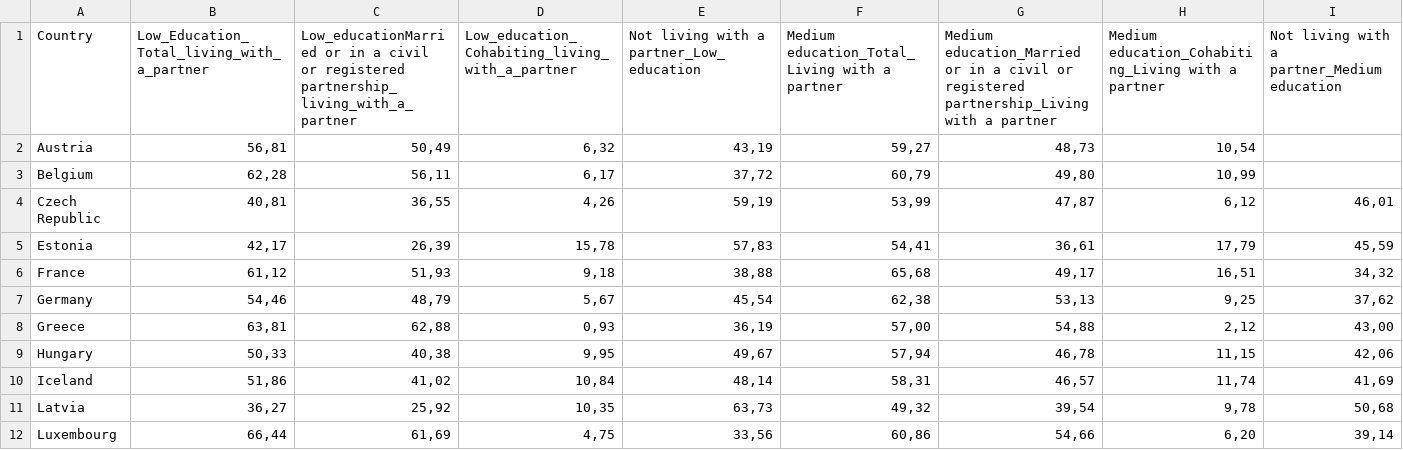
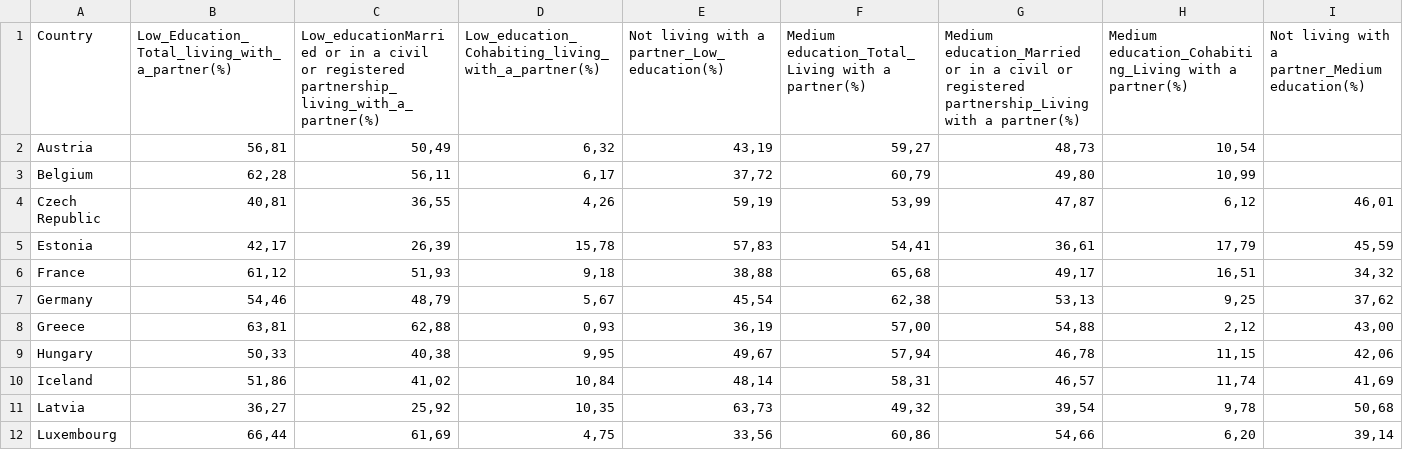
Before and after one commit to YkslB/marriage_statistics, a CSV file: data/Raw/OECD/SF3_3_B_ by level of educational attainment_S2.csv, drawn as a sheet; only a part is shown; the diff covers the shown part only; the diff names each change by its address in the sheet, - before the commit and + after, or states it on an @@ line.

```diff
--- a/data/Raw/OECD/SF3_3_B_ by level of educational attainment_S2.csv
+++ b/data/Raw/OECD/SF3_3_B_ by level of educational attainment_S2.csv
-B1: Low_Education_Total_living_with_a_partner
+B1: Low_Education_Total_living_with_a_partner(%)
-C1: …or registered partnership_living_with_a_partner
+C1: …or registered partnership_living_with_a_partner(%)
-D1: Low_education_Cohabiting_living_with_a_partner
+D1: Low_education_Cohabiting_living_with_a_partner(%)
-E1: Not living with a partner_Low_education
+E1: Not living with a partner_Low_education(%)
-F1: …with a partner
+F1: …with a partner(%)
-G1: …with a partner
+G1: …with a partner(%)
-H1: …with a partner
+H1: …with a partner(%)
-I1: Not living with a partner_Medium education
+I1: Not living with a partner_Medium education(%)
```
Also changed, not shown: 1 removed column and 4 edited cells elsewhere in this file, data/Raw/OECD/SF3_3_A_in_private_households_by_partnership_status_S1.csv, data/Raw/OECD/SF_2_1_Fertility_rates_Births_by_birth_order_S2.csv, 4 other files.
